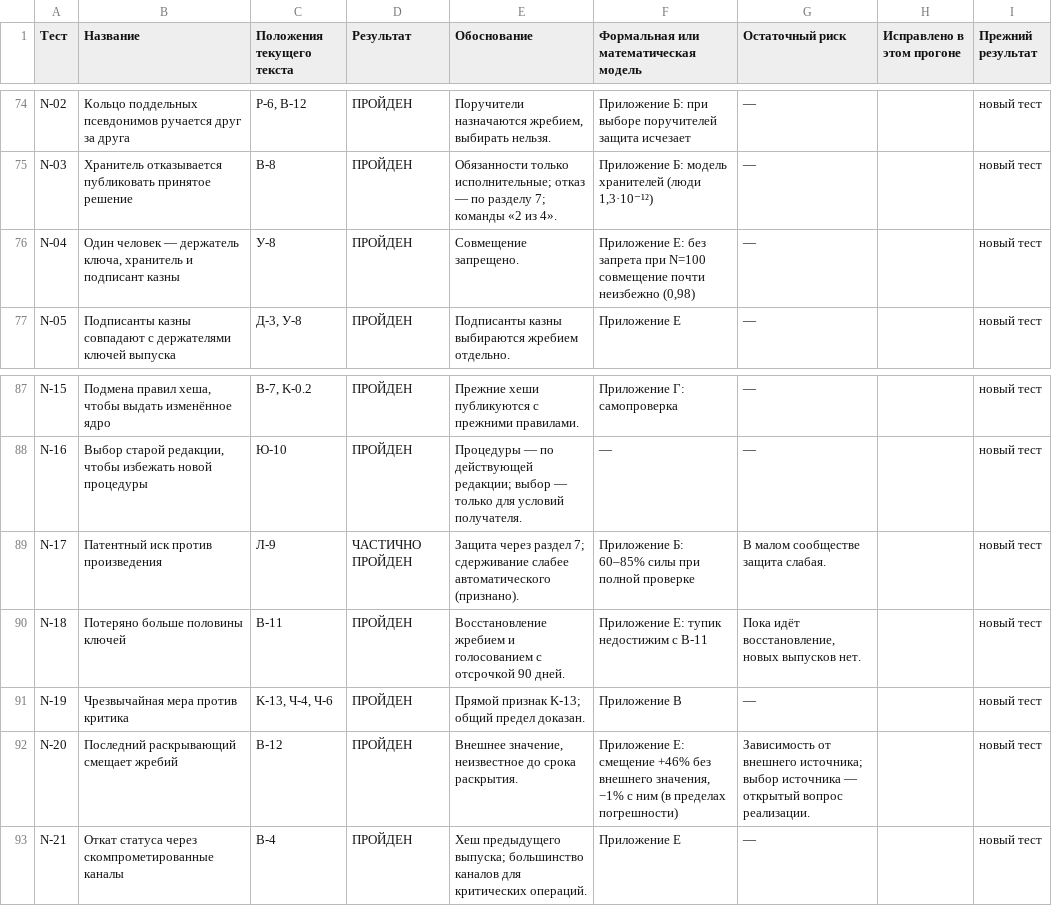
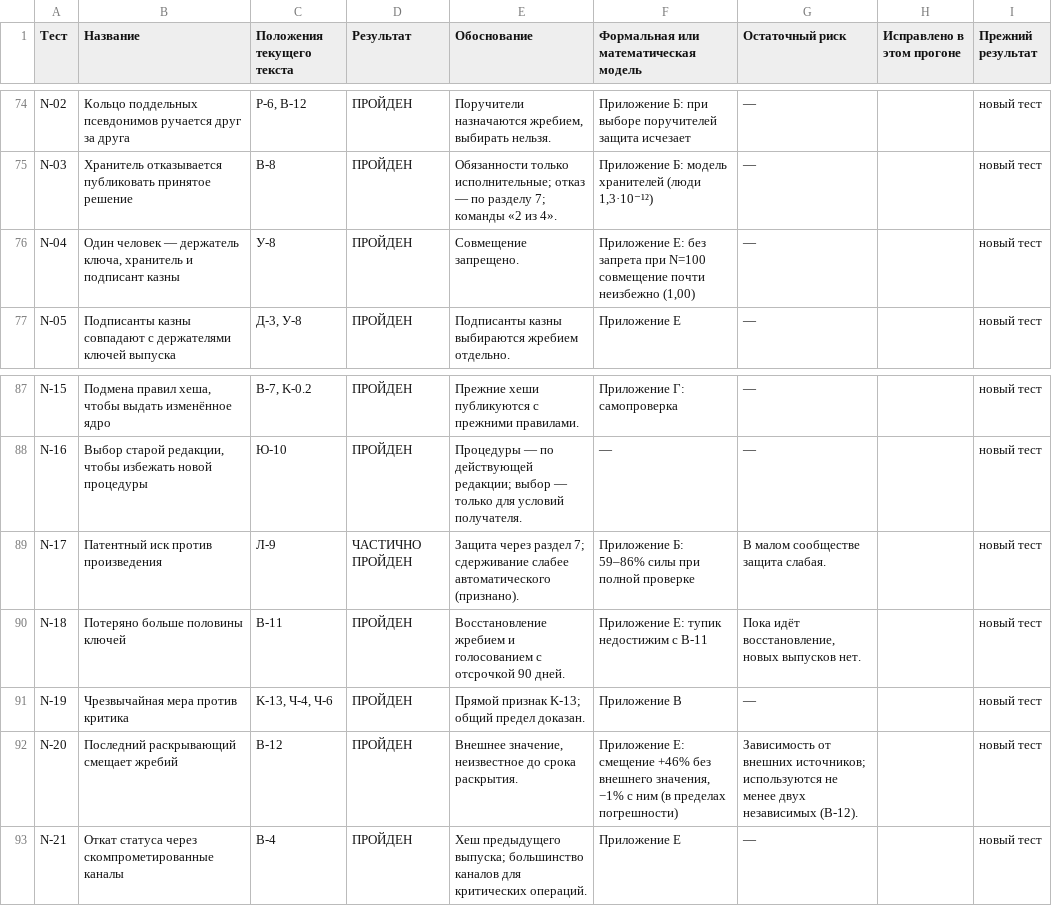
Before and after one commit to tsaelb/AegisTSLicense, a CSV file: AEGIS_стресс_тесты_повторно.csv, drawn as a sheet; only a part is shown, gaps mark what is left out.

```diff
--- a/AEGIS_стресс_тесты_повторно.csv
+++ b/AEGIS_стресс_тесты_повторно.csv
@@ -75,3 +75,3 @@ N-02,Кольцо поддельных псевдонимов ручается
 N-03,Хранитель отказывается публиковать принятое решение,В-8,ПРОЙДЕН,Обязанности только исполнительные; отказ — по разделу 7; команды «2 из 4».,"Приложение Б: модель хранителей (люди 1,3·10⁻¹²)",—,,новый тест
-N-04,"Один человек — держатель ключа, хранитель и подписант казны",У-8,ПРОЙДЕН,Совмещение запрещено.,"Приложение Е: без запрета при N=100 совмещение почти неизбежно (0,98)",—,,новый тест
+N-04,"Один человек — держатель ключа, хранитель и подписант казны",У-8,ПРОЙДЕН,Совмещение запрещено.,"Приложение Е: без запрета при N=100 совмещение почти неизбежно (1,00)",—,,новый тест
 N-05,Подписанты казны совпадают с держателями ключей выпуска,"Д-3, У-8",ПРОЙДЕН,Подписанты казны выбираются жребием отдельно.,Приложение Е,—,,новый тест
@@ -88,6 +88,6 @@ N-15,"Подмена правил хеша, чтобы выдать изменё
 N-16,"Выбор старой редакции, чтобы избежать новой процедуры",Ю-10,ПРОЙДЕН,Процедуры — по действующей редакции; выбор — только для условий получателя.,—,—,,новый тест
-N-17,Патентный иск против произведения,Л-9,ЧАСТИЧНО ПРОЙДЕН,Защита через раздел 7; сдерживание слабее автоматического (признано).,Приложение Б: 60–85% силы при полной проверке,В малом сообществе защита слабая.,,новый тест
+N-17,Патентный иск против произведения,Л-9,ЧАСТИЧНО ПРОЙДЕН,Защита через раздел 7; сдерживание слабее автоматического (признано).,Приложение Б: 59–86% силы при полной проверке,В малом сообществе защита слабая.,,новый тест
 N-18,Потеряно больше половины ключей,В-11,ПРОЙДЕН,Восстановление жребием и голосованием с отсрочкой 90 дней.,Приложение Е: тупик недостижим с В-11,"Пока идёт восстановление, новых выпусков нет.",,новый тест
 N-19,Чрезвычайная мера против критика,"K-13, Ч-4, Ч-6",ПРОЙДЕН,Прямой признак K-13; общий предел доказан.,Приложение В,—,,новый тест
-N-20,Последний раскрывающий смещает жребий,В-12,ПРОЙДЕН,"Внешнее значение, неизвестное до срока раскрытия.","Приложение Е: смещение +46% без внешнего значения, −1% с ним (в пределах погрешности)",Зависимость от внешнего источника; выбор источника — открытый вопрос реализации.,,новый тест
+N-20,Последний раскрывающий смещает жребий,В-12,ПРОЙДЕН,"Внешнее значение, неизвестное до срока раскрытия.","Приложение Е: смещение +46% без внешнего значения, −1% с ним (в пределах погрешности)",Зависимость от внешних источников; используются не менее двух независимых (В-12).,,новый тест
 N-21,Откат статуса через скомпрометированные каналы,В-4,ПРОЙДЕН,Хеш предыдущего выпуска; большинство каналов для критических операций.,Приложение Е,—,,новый тест
```
Also changed, not shown: AEGIS_CORE_прослеживаемость.csv, AEGIS_допущения_моделей.csv, 47 other files.
